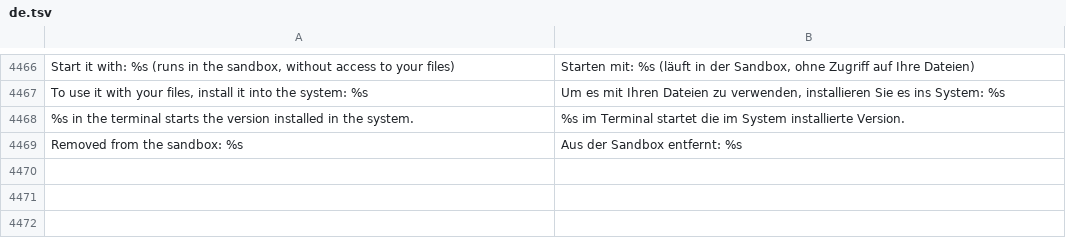
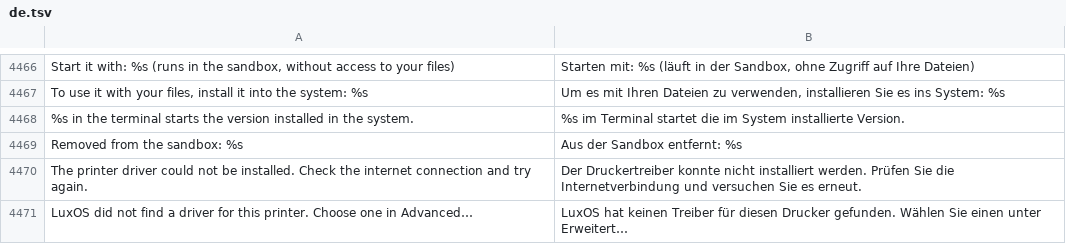
Before and after one commit to luxopes/LuxOS-Arch, a TSV file: packages/luxos-i18n/files/de.tsv, drawn as a sheet; only a part is shown, gaps mark what is left out; the diff names each change by its address in the sheet, - before the commit and + after, or states it on an @@ line.

```diff
--- a/packages/luxos-i18n/files/de.tsv
+++ b/packages/luxos-i18n/files/de.tsv
+row 4470: The printer driver could not be installed. Check the internet connection and try again. | Der Druckertreiber konnte nicht installiert werden. Prüfen Sie die Internetverbindung und versuchen Sie es erneut.
+row 4471: LuxOS did not find a driver for this printer. Choose one in Advanced… | LuxOS hat keinen Treiber für diesen Drucker gefunden. Wählen Sie einen unter Erweitert…
```
Also changed, not shown: packages/luxos-i18n/files/fr.tsv, packages/luxos-i18n/files/hu.tsv, 15 other files.
